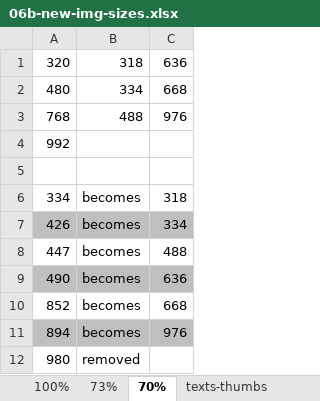
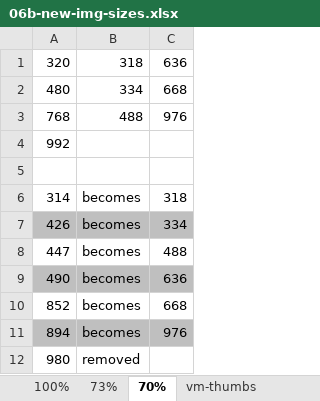
Before and after one commit to livingstoneonline/onemorevoice, an Excel workbook: 0_dev/06b-new-img-sizes.xlsx, sheet 70%, drawn as a sheet; values as stored, in another font and other column widths than the file's, no borders; the diff names each change by its address in the sheet, - before the commit and + after, or states it on an @@ line.

```diff
--- a/0_dev/06b-new-img-sizes.xlsx (sheet 70%)
+++ b/0_dev/06b-new-img-sizes.xlsx (sheet 70%)
+sheet tab: vm-thumbs
-A6: 334
+A6: 314
```
Also changed, not shown: sheet Checklist.
